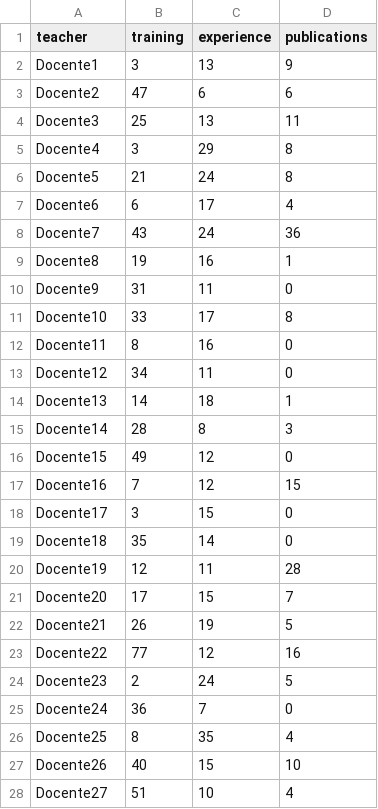
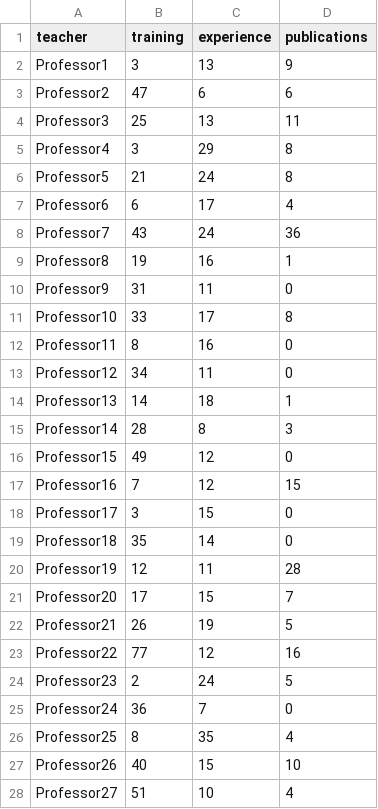
Before and after one commit to gacora/datos, a CSV file: DocentesParaGraficos.csv, drawn as a sheet; only a part is shown; the diff covers the shown part only.

Commit message:
Update DocentesParaGraficos.csv
Cambio De Docente a Professor

```diff
--- a/DocentesParaGraficos.csv
+++ b/DocentesParaGraficos.csv
@@ -1,28 +1,28 @@
 teacher,training,experience,publications
-Docente1,3,13,9
-Docente2,47,6,6
-Docente3,25,13,11
-Docente4,3,29,8
-Docente5,21,24,8
-Docente6,6,17,4
-Docente7,43,24,36
-Docente8,19,16,1
-Docente9,31,11,0
-Docente10,33,17,8
-Docente11,8,16,0
-Docente12,34,11,0
-Docente13,14,18,1
-Docente14,28,8,3
-Docente15,49,12,0
-Docente16,7,12,15
-Docente17,3,15,0
-Docente18,35,14,0
-Docente19,12,11,28
-Docente20,17,15,7
-Docente21,26,19,5
-Docente22,77,12,16
-Docente23,2,24,5
-Docente24,36,7,0
-Docente25,8,35,4
-Docente26,40,15,10
-Docente27,51,10,4
+Professor1,3,13,9
+Professor2,47,6,6
+Professor3,25,13,11
+Professor4,3,29,8
+Professor5,21,24,8
+Professor6,6,17,4
+Professor7,43,24,36
+Professor8,19,16,1
+Professor9,31,11,0
+Professor10,33,17,8
+Professor11,8,16,0
+Professor12,34,11,0
+Professor13,14,18,1
+Professor14,28,8,3
+Professor15,49,12,0
+Professor16,7,12,15
+Professor17,3,15,0
+Professor18,35,14,0
+Professor19,12,11,28
+Professor20,17,15,7
+Professor21,26,19,5
+Professor22,77,12,16
+Professor23,2,24,5
+Professor24,36,7,0
+Professor25,8,35,4
+Professor26,40,15,10
+Professor27,51,10,4
```
Also changed, not shown: 8 edited cells elsewhere in this file.
